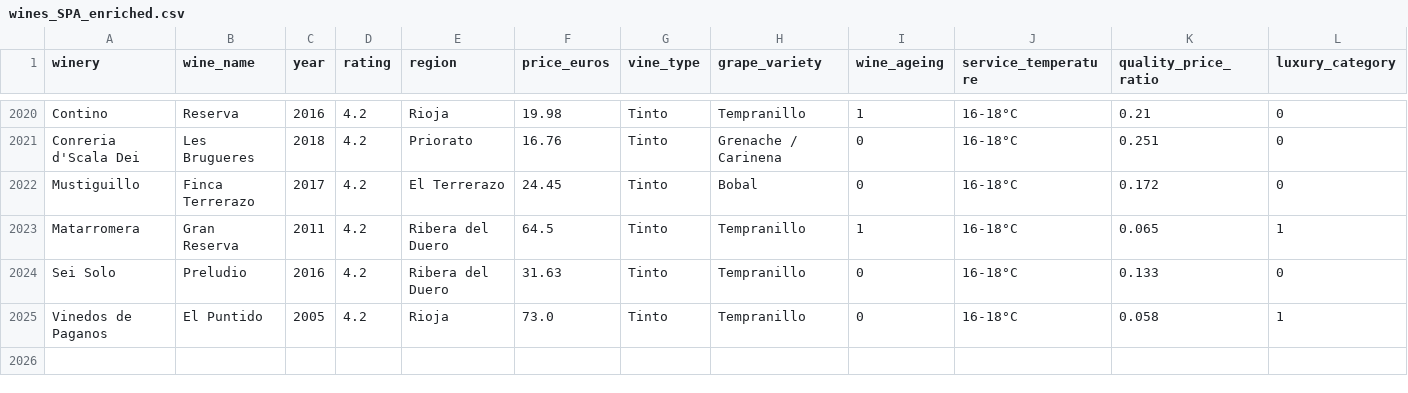
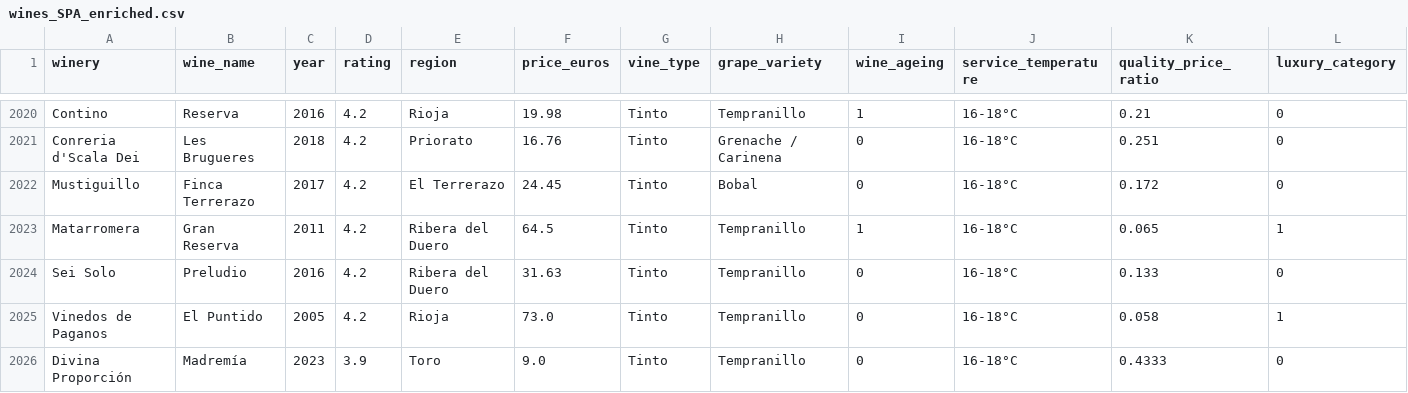
Before and after one commit to MajoRodri/InWine, a CSV file: data/processed/wines_SPA_enriched.csv, drawn as a sheet; only a part is shown, gaps mark what is left out; rows hold the shown columns only; the diff names each change by its address in the sheet, - before the commit and + after, or states it on an @@ line.

Commit message:
data: add wine Madremía

```diff
--- a/data/processed/wines_SPA_enriched.csv
+++ b/data/processed/wines_SPA_enriched.csv
+row 2026: Divina Proporción | Madremía | 2023 | 3.9 | Toro | 9.0 | Tinto | Tempranillo | 0 | 16-18°C | 0.4333 | 0
```
